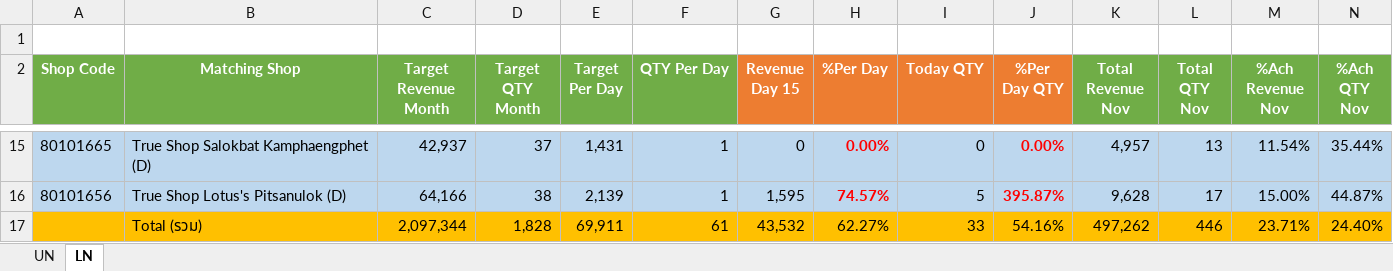
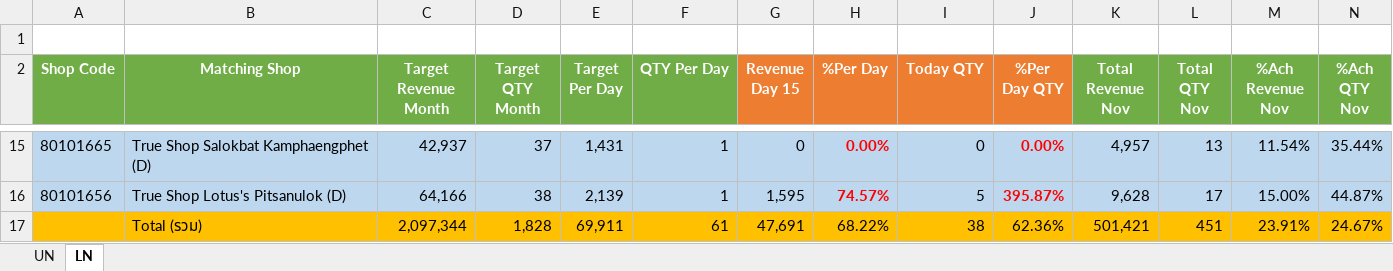
Before and after one commit to fcaeg/prepay-dashboard, an Excel workbook: gia/xlsx/GIA_North_Nov_15.xlsx, sheet LN, drawn as a sheet; only a part is shown, gaps mark what is left out; values as stored, in another font and other column widths than the file's, no borders; conditional formats not drawn; removed rows and columns are numbered as before the commit, all else as after; rows hold the shown columns only; the diff covers the shown part only; the diff names each change by its address in the sheet, - before the commit and + after, or states it on an @@ line.

```diff
--- a/gia/xlsx/GIA_North_Nov_15.xlsx (sheet LN)
+++ b/gia/xlsx/GIA_North_Nov_15.xlsx (sheet LN)
-row 17:  | Total (รวม) | 2,097,344 | 1,828 | 69,911 | 61 | 43,532 | 62.27% | 33 | 54.16% | 497,262 | 446 | 23.71% | 24.40%
+row 17:  | Total (รวม) | 2,097,344 | 1,828 | 69,911 | 61 | 47,691 | 68.22% | 38 | 62.36% | 501,421 | 451 | 23.91% | 24.67%
```
Also changed, not shown: 32 edited cells elsewhere in this sheet, sheet UN, hidden cells, gia/xlsx/GIA_North_Nov_1.xlsx, gia/xlsx/GIA_North_Nov_10.xlsx, 26 other files.
